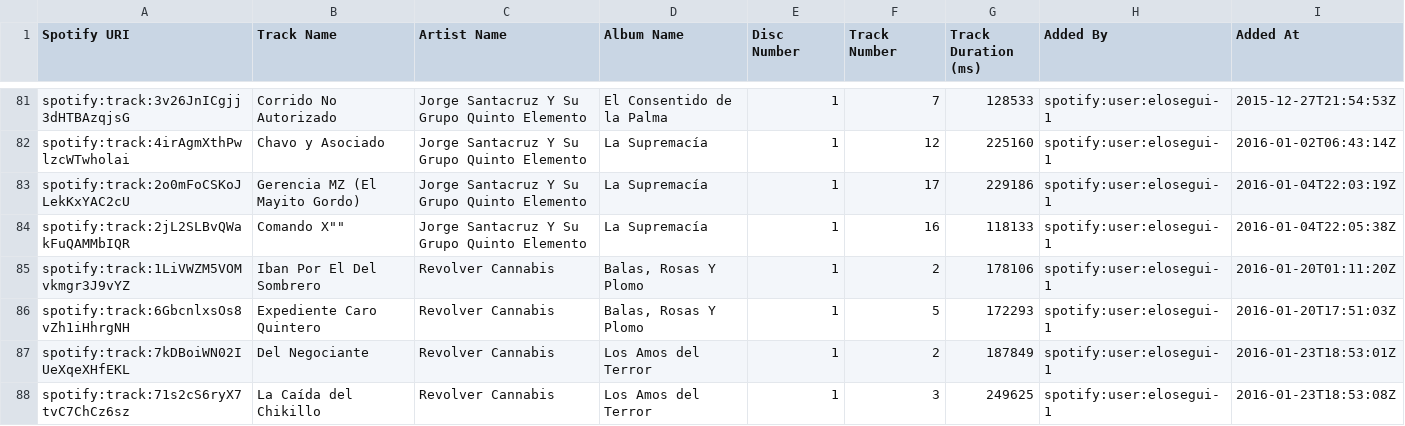
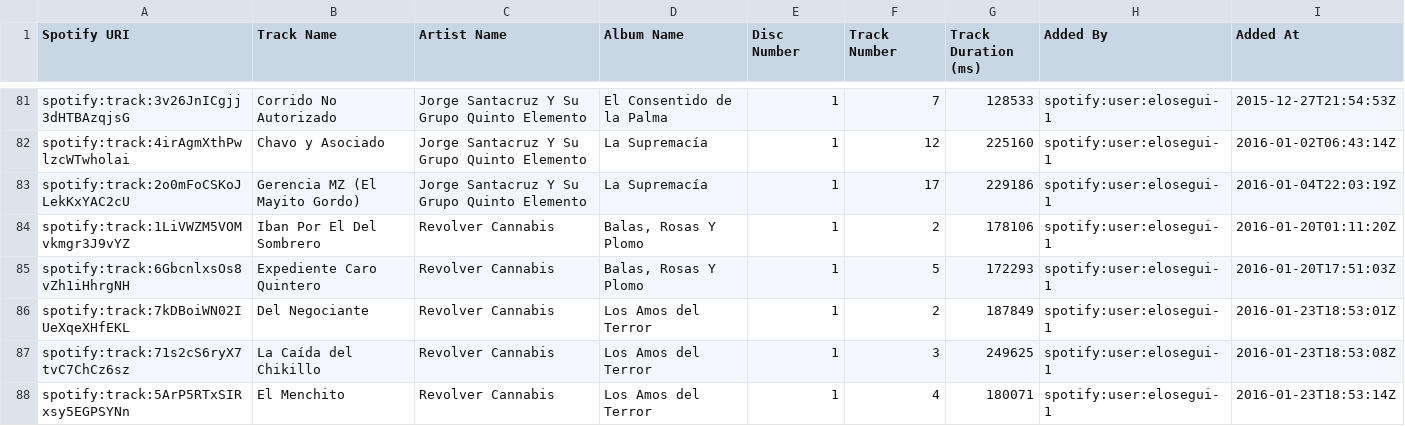
Before and after one commit to vhugoelosegui/pagina-amigurumis, a CSV file: corridos.csv, drawn as a sheet; only a part is shown, gaps mark what is left out; the shorter side is filled out with more unchanged rows.

Commit message:
Update corridos.csv

```diff
--- a/corridos.csv
+++ b/corridos.csv
@@ -83,3 +83,2 @@
 "spotify:track:2o0mFoCSKoJLekKxYAC2cU","Gerencia MZ (El Mayito Gordo)","Jorge Santacruz Y Su Grupo Quinto Elemento","La Supremacía","1","17","229186","spotify:user:elosegui-1","2016-01-04T22:03:19Z"
-"spotify:track:2jL2SLBvQWakFuQAMMbIQR","Comando "X"","Jorge Santacruz Y Su Grupo Quinto Elemento","La Supremacía","1","16","118133","spotify:user:elosegui-1","2016-01-04T22:05:38Z"
 "spotify:track:1LiVWZM5VOMvkmgr3J9vYZ","Iban Por El Del Sombrero","Revolver Cannabis","Balas, Rosas Y Plomo","1","2","178106","spotify:user:elosegui-1","2016-01-20T01:11:20Z"
```
